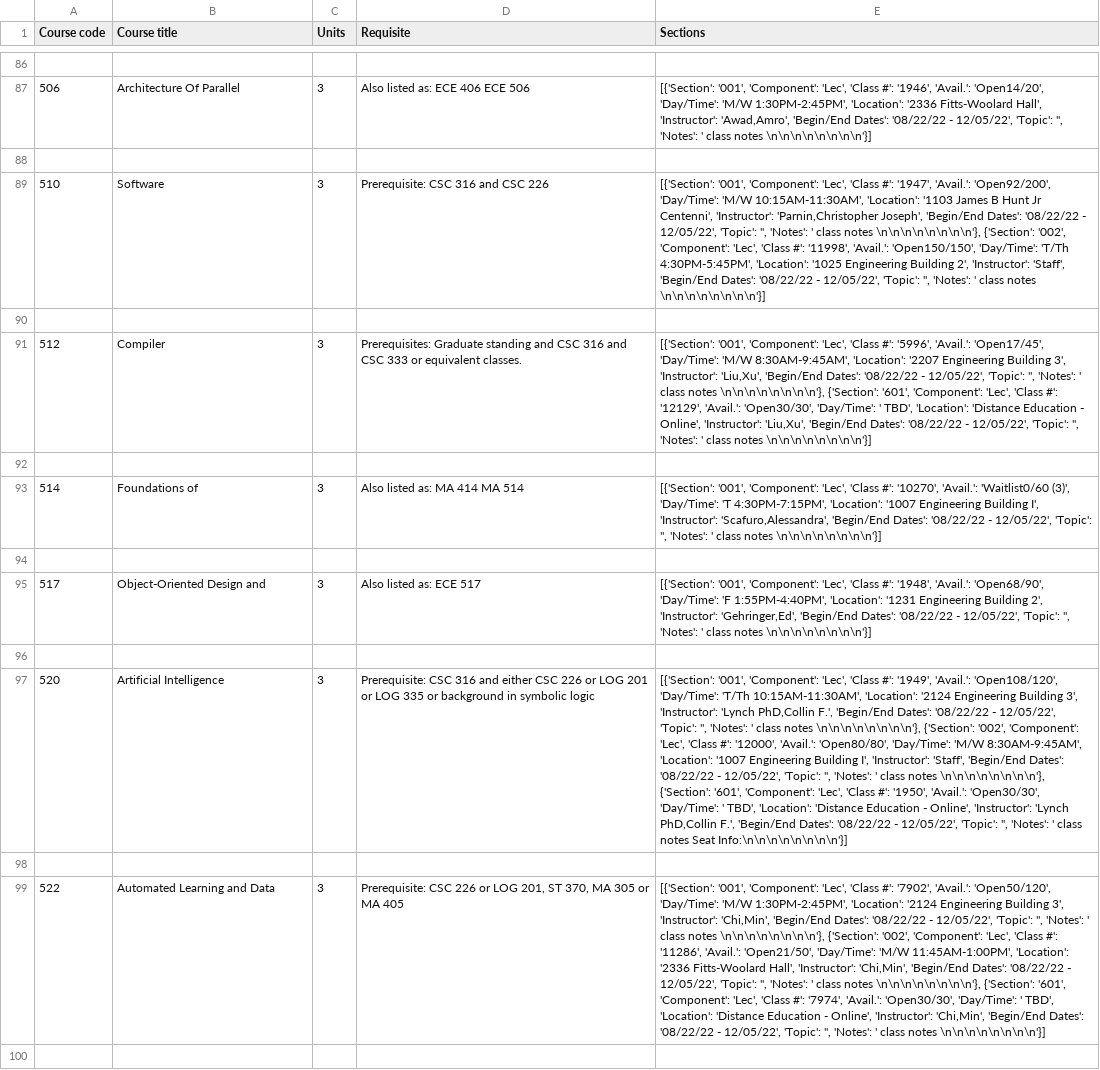
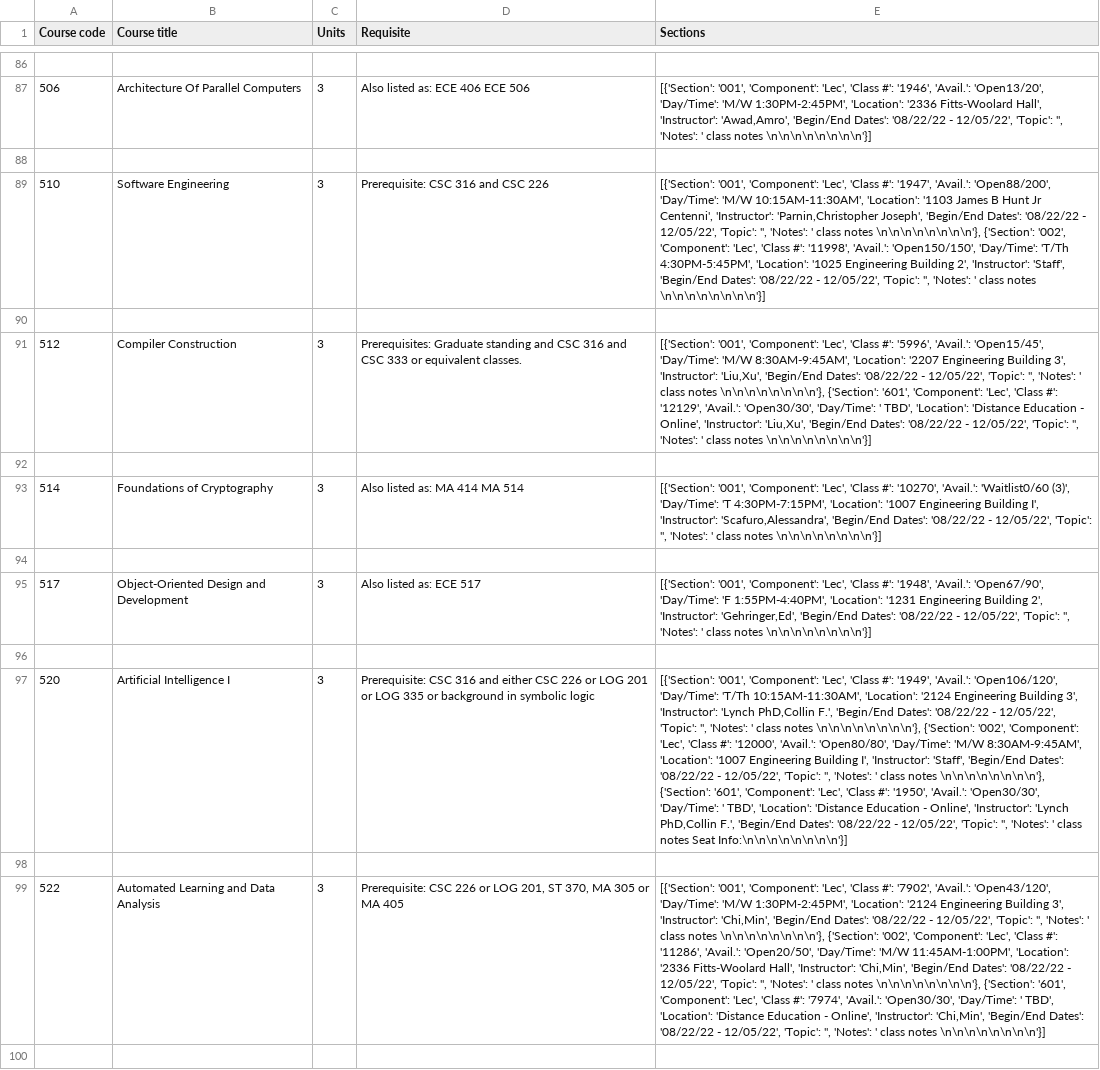
Before and after one commit to spark1217/AI_finalproject, a CSV file: data/course_list_table.csv, drawn as a sheet; only a part is shown, gaps mark what is left out; the diff covers the shown part only; the diff names each change by its address in the sheet, - before the commit and + after, or states it on an @@ line.

Commit message:
get entire course list

```diff
--- a/data/course_list_table.csv
+++ b/data/course_list_table.csv
-B87 (Course title): Architecture Of Parallel
+B87 (Course title): Architecture Of Parallel Computers
-E87 (Sections): …'1946', 'Avail.': 'Open14/20', 'Day/Time': 'M/W…
+E87 (Sections): …'1946', 'Avail.': 'Open13/20', 'Day/Time': 'M/W…
-B89 (Course title): Software
+B89 (Course title): Software Engineering
-E89 (Sections): …'1947', 'Avail.': 'Open92/200', 'Day/Time': 'M/W…
+E89 (Sections): …'1947', 'Avail.': 'Open88/200', 'Day/Time': 'M/W…
-B91 (Course title): Compiler
+B91 (Course title): Compiler Construction
-E91 (Sections): …'5996', 'Avail.': 'Open17/45', 'Day/Time': 'M/W…
+E91 (Sections): …'5996', 'Avail.': 'Open15/45', 'Day/Time': 'M/W…
-B93 (Course title): Foundations of
+B93 (Course title): Foundations of Cryptography
-B95 (Course title): Object-Oriented Design and
+B95 (Course title): Object-Oriented Design and Development
-E95 (Sections): …'1948', 'Avail.': 'Open68/90', 'Day/Time': 'F…
+E95 (Sections): …'1948', 'Avail.': 'Open67/90', 'Day/Time': 'F…
-B97 (Course title): Artificial Intelligence
+B97 (Course title): Artificial Intelligence I
-E97 (Sections): …'1949', 'Avail.': 'Open108/120', 'Day/Time': 'T/Th…
+E97 (Sections): …'1949', 'Avail.': 'Open106/120', 'Day/Time': 'T/Th…
-B99 (Course title): Automated Learning and Data
+B99 (Course title): Automated Learning and Data Analysis
-E99 (Sections): …'7902', 'Avail.': 'Open50/120', 'Day/Time': 'M/W 1:30PM-2:45PM', 'Location': '2124 Engineering Building 3', 'Instructor': 'Chi,Min', 'Begin/End Dates': '08/22/22 - 12/05/22', 'Topic': '', 'Notes': ' class notes \n\n\n\n\n\n\n\n'}, {'Section': '002', 'Component': 'Lec', 'Class #': '11286', 'Avail.': 'Open21/50', 'Day/Time': 'M/W…
+E99 (Sections): …'7902', 'Avail.': 'Open43/120', 'Day/Time': 'M/W 1:30PM-2:45PM', 'Location': '2124 Engineering Building 3', 'Instructor': 'Chi,Min', 'Begin/End Dates': '08/22/22 - 12/05/22', 'Topic': '', 'Notes': ' class notes \n\n\n\n\n\n\n\n'}, {'Section': '002', 'Component': 'Lec', 'Class #': '11286', 'Avail.': 'Open20/50', 'Day/Time': 'M/W…
```
Also changed, not shown: 137 edited cells elsewhere in this file, 7 other files.
